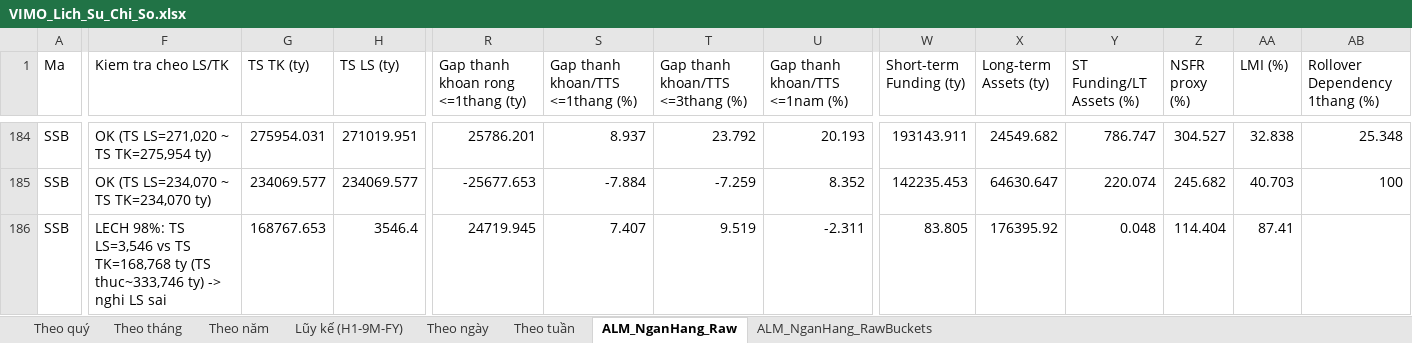
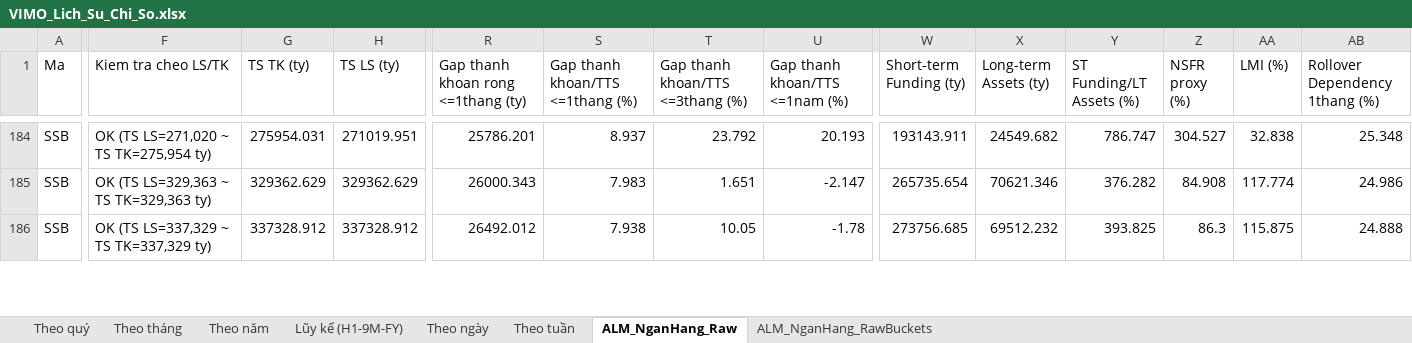
Before and after one commit to Truongutc/Phan-tich-FA, an Excel workbook: Bao cao/VIMO/VIMO_Lich_Su_Chi_So.xlsx, sheet ALM_NganHang_Raw, drawn as a sheet; only a part is shown, gaps mark what is left out; values as stored, in another font and other column widths than the file's, no borders; the diff covers the shown part only; the diff names each change by its address in the sheet, - before the commit and + after, or states it on an @@ line.

```diff
--- a/Bao cao/VIMO/VIMO_Lich_Su_Chi_So.xlsx (sheet ALM_NganHang_Raw)
+++ b/Bao cao/VIMO/VIMO_Lich_Su_Chi_So.xlsx (sheet ALM_NganHang_Raw)
-F185 (Kiem tra cheo LS/TK): OK (TS LS=234,070 ~ TS TK=234,070 ty)
+F185 (Kiem tra cheo LS/TK): OK (TS LS=329,363 ~ TS TK=329,363 ty)
-G185 (TS TK (ty)): 234069.577
+G185 (TS TK (ty)): 329362.629
-H185 (TS LS (ty)): 234069.577
+H185 (TS LS (ty)): 329362.629
-R185: -25677.653
+R185: 26000.343
-S185 (Gap thanh khoan/TTS <=1thang (%)): -7.884
+S185 (Gap thanh khoan/TTS <=1thang (%)): 7.983
-T185 (Gap thanh khoan/TTS <=3thang (%)): -7.259
+T185 (Gap thanh khoan/TTS <=3thang (%)): 1.651
-U185 (Gap thanh khoan/TTS <=1nam (%)): 8.352
+U185 (Gap thanh khoan/TTS <=1nam (%)): -2.147
-W185 (Short-term Funding (ty)): 142235.453
+W185 (Short-term Funding (ty)): 265735.654
-X185 (Long-term Assets (ty)): 64630.647
+X185 (Long-term Assets (ty)): 70621.346
-Y185 (ST Funding/LT Assets (%)): 220.074
+Y185 (ST Funding/LT Assets (%)): 376.282
-Z185 (NSFR proxy (%)): 245.682
+Z185 (NSFR proxy (%)): 84.908
-AA185 (LMI (%)): 40.703
+AA185 (LMI (%)): 117.774
-AB185 (Rollover Dependency 1thang (%)): 100
+AB185 (Rollover Dependency 1thang (%)): 24.986
-F186 (Kiem tra cheo LS/TK): LECH 98%: TS LS=3,546 vs TS TK=168,768 ty (TS thuc~333,746 ty) -> nghi LS sai
+F186 (Kiem tra cheo LS/TK): OK (TS LS=337,329 ~ TS TK=337,329 ty)
-G186 (TS TK (ty)): 168767.653
+G186 (TS TK (ty)): 337328.912
-H186 (TS LS (ty)): 3546.4
+H186 (TS LS (ty)): 337328.912
-R186: 24719.945
+R186: 26492.012
-S186 (Gap thanh khoan/TTS <=1thang (%)): 7.407
+S186 (Gap thanh khoan/TTS <=1thang (%)): 7.938
-T186 (Gap thanh khoan/TTS <=3thang (%)): 9.519
+T186 (Gap thanh khoan/TTS <=3thang (%)): 10.05
-U186 (Gap thanh khoan/TTS <=1nam (%)): -2.311
+U186 (Gap thanh khoan/TTS <=1nam (%)): -1.78
-W186 (Short-term Funding (ty)): 83.805
+W186 (Short-term Funding (ty)): 273756.685
-X186 (Long-term Assets (ty)): 176395.92
+X186 (Long-term Assets (ty)): 69512.232
-Y186 (ST Funding/LT Assets (%)): 0.048
+Y186 (ST Funding/LT Assets (%)): 393.825
-Z186 (NSFR proxy (%)): 114.404
+Z186 (NSFR proxy (%)): 86.3
-AA186 (LMI (%)): 87.41
+AA186 (LMI (%)): 115.875
-AB186 (Rollover Dependency 1thang (%)): (empty)
+AB186 (Rollover Dependency 1thang (%)): 24.888
```
Also changed, not shown: 283 edited cells elsewhere in this sheet, sheet ALM_NganHang_RawBuckets, 2 other files.
